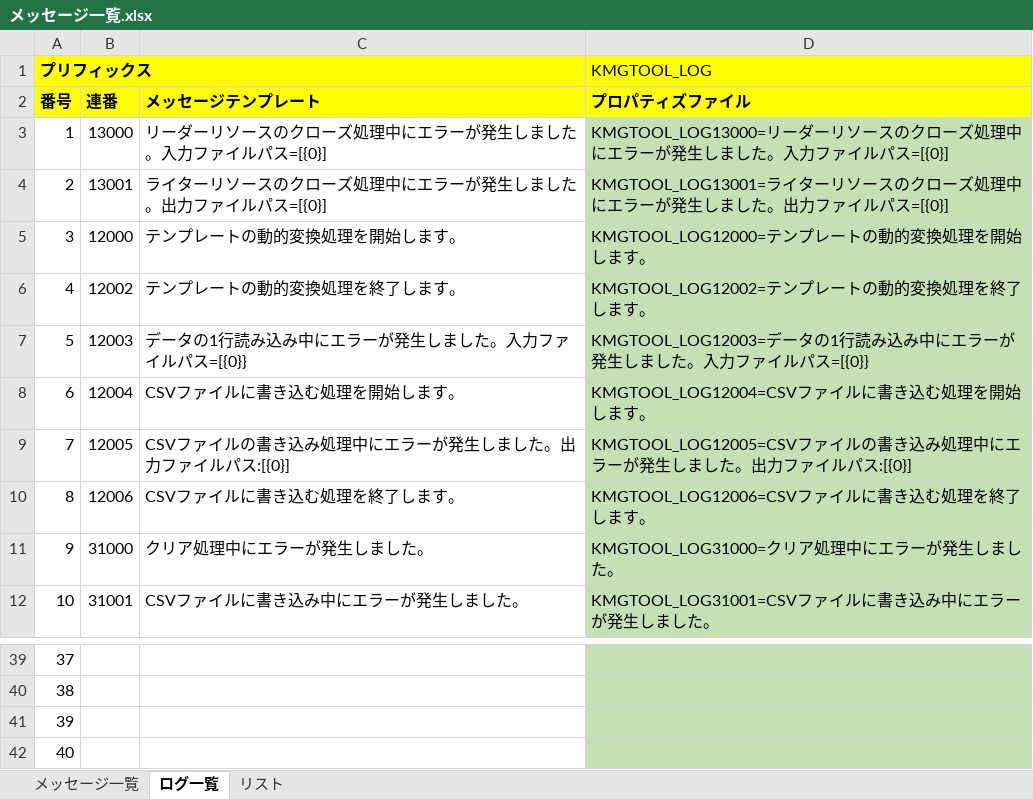
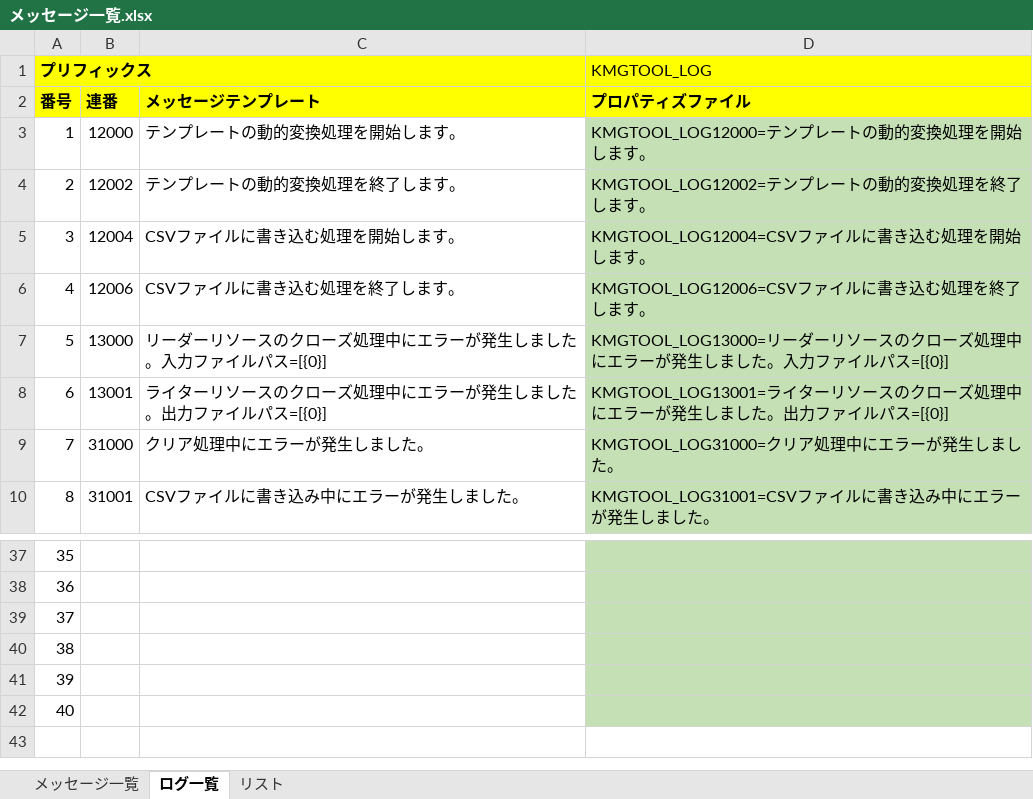
Before and after one commit to KenichiroArai/kmg-tool-base, an Excel workbook: doc/メッセージ一覧.xlsx, sheet ログ一覧, drawn as a sheet; only a part is shown, gaps mark what is left out; values as stored, in another font and other column widths than the file's, no borders; charts and pictures not drawn; removed rows and columns are numbered as before the commit, all else as after; the diff names each change by its address in the sheet, - before the commit and + after, or states it on an @@ line.

```diff
--- a/doc/メッセージ一覧.xlsx (sheet ログ一覧)
+++ b/doc/メッセージ一覧.xlsx (sheet ログ一覧)
@@ row 5 moved to row 3: 1 @@
@@ row 6 moved to row 4: 2 @@
@@ row 8 moved to row 5: 3 @@
@@ row 10 moved to row 6: 4 @@
@@ column A (番号) renumbered between rows 7 and 40 @@
-row 7: 5 | 12003 | データの1行読み込み中にエラーが発生しました。入力ファイルパス=[{0}} | KMGTOOL_LOG12003=データの1行読み込み中にエラーが発生しました。入力ファイルパス=[{0}}
-row 9: 7 | 12005 | CSVファイルの書き込み処理中にエラーが発生しました。出力ファイルパス:[{0}] | KMGTOOL_LOG12005=CSVファイルの書き込み処理中にエラーが発生しました。出力ファイルパス:[{0}]
+row 41: 39
+row 42: 40
```
Also changed, not shown: formulas that keep their value, 9 other files.
